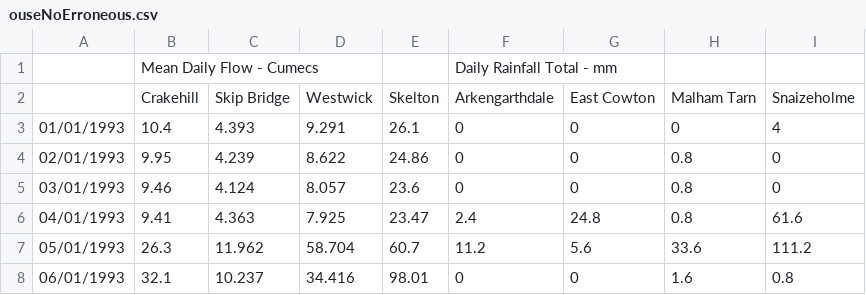
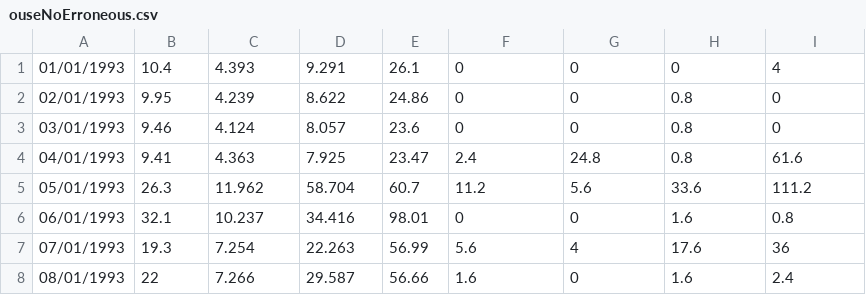
Before and after one commit to H4SSA4AN/MLPCoursework, a CSV file: ouseNoErroneous.csv, drawn as a sheet; only a part is shown; the shorter side is filled out with more unchanged rows; the diff names each change by its address in the sheet, - before the commit and + after, or states it on an @@ line.

```diff
--- a/ouseNoErroneous.csv
+++ b/ouseNoErroneous.csv
-row 1:  | Mean Daily Flow - Cumecs |  |  |  | Daily Rainfall Total - mm
-row 2:  | Crakehill | Skip Bridge | Westwick | Skelton | Arkengarthdale | East Cowton | Malham Tarn | Snaizeholme
```
Also changed, not shown: ouseNoErroneousStandardised.csv, 4 other files.
